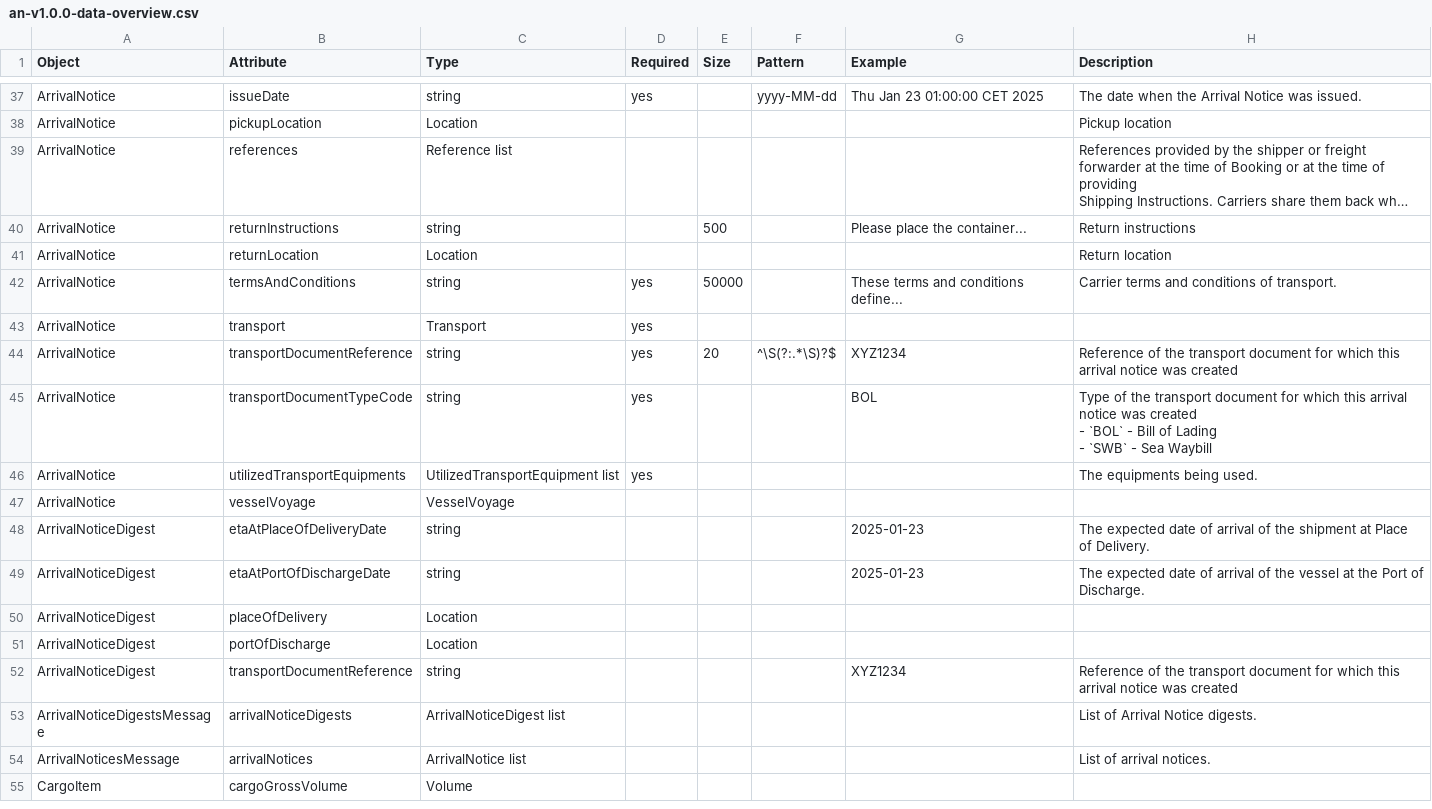
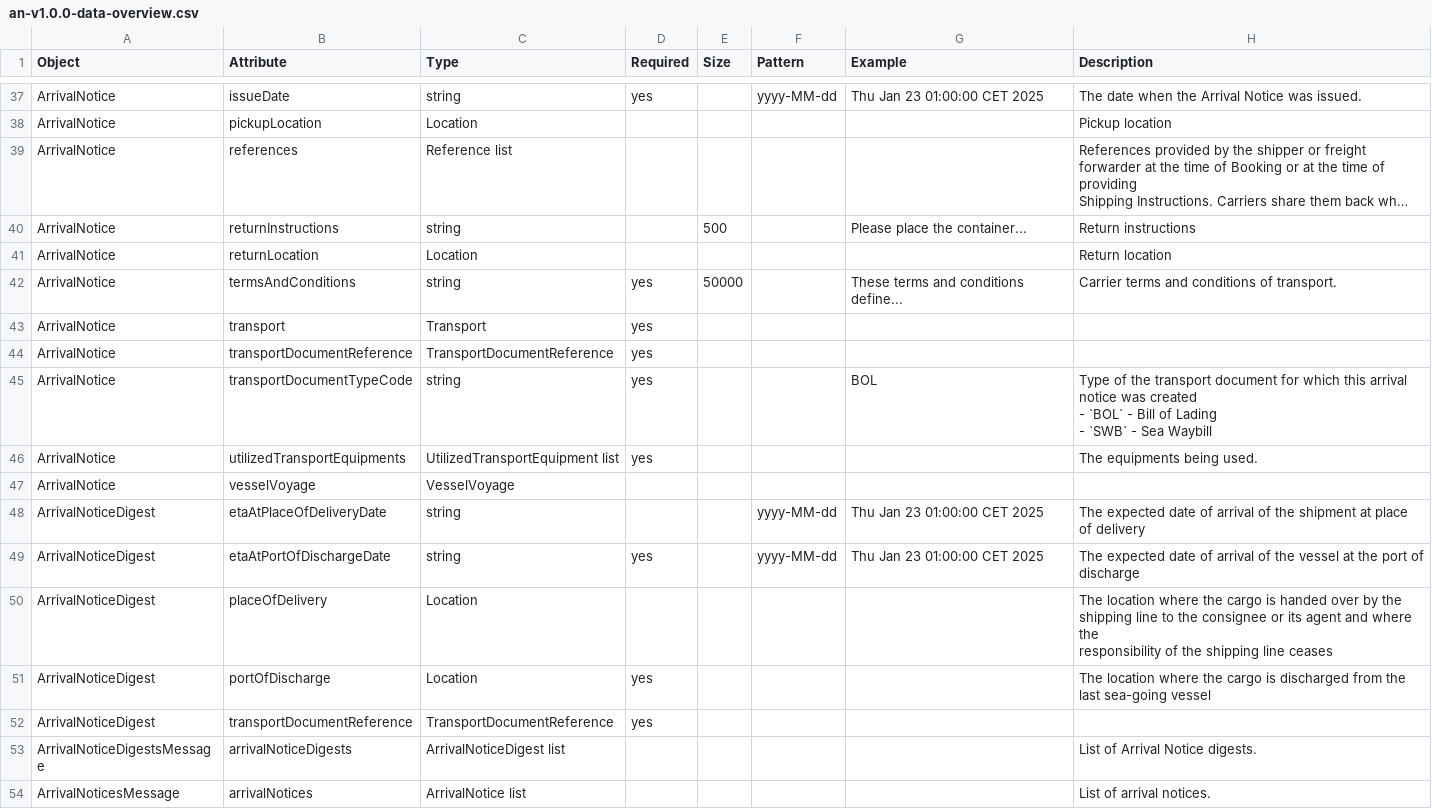
Before and after one commit to dcsaorg/Conformance-Gateway, a CSV file: arrival-notice/src/main/resources/standards/an/schemas/an-v1.0.0-data-overview.csv, drawn as a sheet; only a part is shown, gaps mark what is left out; the shorter side is filled out with more unchanged rows; long unchanged cells end in ….

```diff
--- a/arrival-notice/src/main/resources/standards/an/schemas/an-v1.0.0-data-overview.csv
+++ b/arrival-notice/src/main/resources/standards/an/schemas/an-v1.0.0-data-overview.csv
@@ -70,3 +70,3 @@ ArrivalNotice,termsAndConditions,string,yes,50000,,"These terms and conditions d
 ArrivalNotice,transport,Transport,yes,,,,
-ArrivalNotice,"transportDocumentReference",string,yes,20,"^\S(?:.*\S)?$",XYZ1234,"Reference of the transport document for which this arrival notice was created"
+ArrivalNotice,"transportDocumentReference","TransportDocumentReference",yes,,,,
 ArrivalNotice,"transportDocumentTypeCode",string,yes,,,BOL,"Type of the transport document for which this arrival notice was created
@@ -76,7 +76,12 @@ ArrivalNotice,"utilizedTransportEquipments","UtilizedTransportEquipment list",ye
 ArrivalNotice,vesselVoyage,VesselVoyage,,,,,
-ArrivalNoticeDigest,etaAtPlaceOfDeliveryDate,string,,,,2025-01-23,"The expected date of arrival of the shipment at Place of Delivery."
-ArrivalNoticeDigest,etaAtPortOfDischargeDate,string,,,,2025-01-23,"The expected date of arrival of the vessel at the Port of Discharge."
-ArrivalNoticeDigest,placeOfDelivery,Location,,,,,
-ArrivalNoticeDigest,portOfDischarge,Location,,,,,
-ArrivalNoticeDigest,"transportDocumentReference",string,,,,XYZ1234,"Reference of the transport document for which this arrival notice was created"
+ArrivalNoticeDigest,etaAtPlaceOfDeliveryDate,string,,,yyyy-MM-dd,"Thu Jan 23 01:00:00 CET 2025","The expected date of arrival of the shipment at place of delivery
+"
+ArrivalNoticeDigest,etaAtPortOfDischargeDate,string,yes,,yyyy-MM-dd,"Thu Jan 23 01:00:00 CET 2025","The expected date of arrival of the vessel at the port of discharge
+"
+ArrivalNoticeDigest,placeOfDelivery,Location,,,,,"The location where the cargo is handed over by the shipping line to the consignee or its agent and where the
+responsibility of the shipping line ceases
+"
+ArrivalNoticeDigest,portOfDischarge,Location,yes,,,,"The location where the cargo is discharged from the last sea-going vessel
+"
+ArrivalNoticeDigest,"transportDocumentReference","TransportDocumentReference",yes,,,,
 "ArrivalNoticeDigestsMessage",arrivalNoticeDigests,"ArrivalNoticeDigest list",,,,,"List of Arrival Notice digests."
```
Also changed, not shown: 5 other files.
